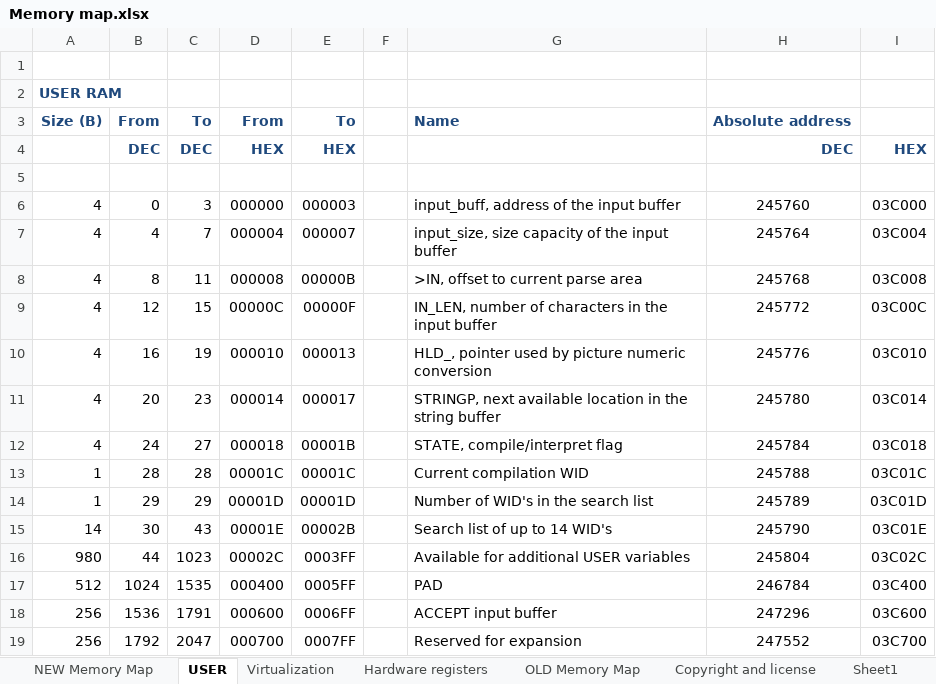
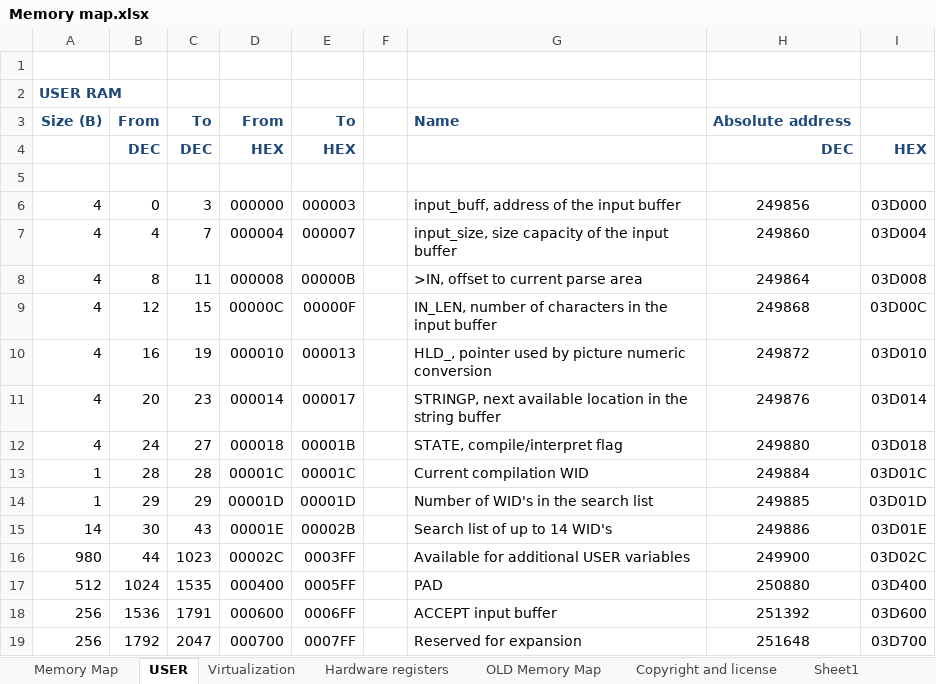
Before and after one commit to Anding/N.I.G.E.-Machine, an Excel workbook: Resources/Memory map.xlsx, sheet USER, drawn as a sheet; values as stored, in another font and other column widths than the file's, no borders; the diff names each change by its address in the sheet, - before the commit and + after, or states it on an @@ line.

Commit message:
Reorganized memory map and enabled 4k access to character RAM

```diff
--- a/Resources/Memory map.xlsx (sheet USER)
+++ b/Resources/Memory map.xlsx (sheet USER)
-sheet tab: NEW Memory Map
+sheet tab: Memory Map
-H6: 245760
+H6: 249856
-I6: 03C000
+I6: 03D000
-H7: 245764
+H7: 249860
-I7: 03C004
+I7: 03D004
-H8: 245768
+H8: 249864
-I8: 03C008
+I8: 03D008
-H9: 245772
+H9: 249868
-I9: 03C00C
+I9: 03D00C
-H10: 245776
+H10: 249872
-I10: 03C010
+I10: 03D010
-H11: 245780
+H11: 249876
-I11: 03C014
+I11: 03D014
-H12: 245784
+H12: 249880
-I12: 03C018
+I12: 03D018
-H13: 245788
+H13: 249884
-I13: 03C01C
+I13: 03D01C
-H14: 245789
+H14: 249885
-I14: 03C01D
+I14: 03D01D
-H15: 245790
+H15: 249886
-I15: 03C01E
+I15: 03D01E
-H16: 245804
+H16: 249900
-I16: 03C02C
+I16: 03D02C
-H17: 246784
+H17: 250880
-I17: 03C400
+I17: 03D400
-H18: 247296
+H18: 251392
-I18: 03C600
+I18: 03D600
-H19: 247552
+H19: 251648
-I19: 03C700
+I19: 03D700
```
Also changed, not shown: sheet Memory Map, sheet Virtualization, formulas that keep their value, 10 other files.
